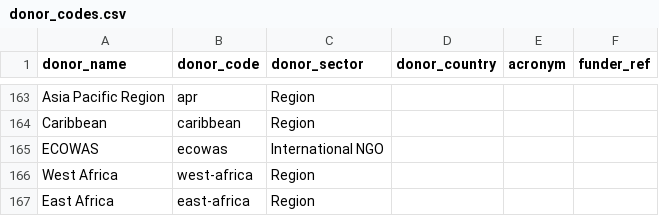
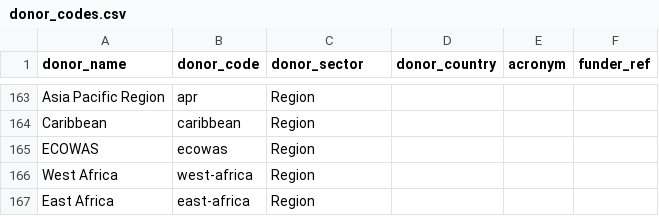
Before and after one commit to talus-analytics-bus/ghsa-network-analysis, a CSV file: data/donor_codes.csv, drawn as a sheet; only a part is shown, gaps mark what is left out.

```diff
--- a/data/donor_codes.csv
+++ b/data/donor_codes.csv
@@ -164,3 +164,3 @@ Asia Pacific Region,apr,Region,,,
 Caribbean,caribbean,Region,,,
-ECOWAS,ecowas,International NGO,,,
+ECOWAS,ecowas,Region,,,
 West Africa,west-africa,Region,,,
```
Also changed, not shown: 2 other files.
